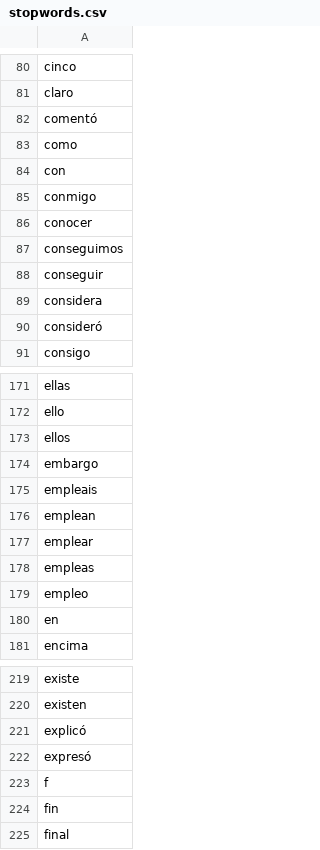
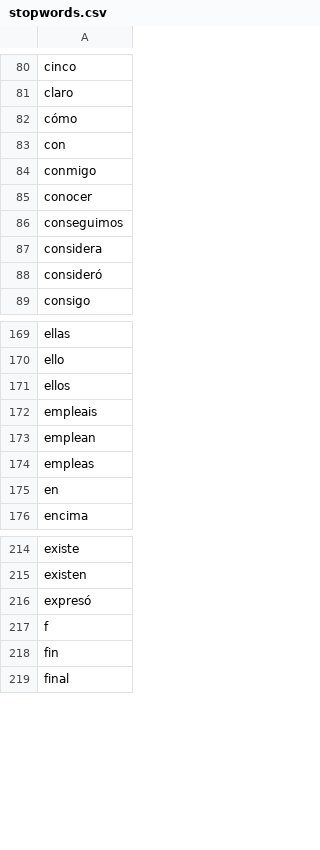
Before and after one commit to Adri-Hdez/Preln, a CSV file: Preln/_external/stopwords.csv, drawn as a sheet; only a part is shown, gaps mark what is left out.

Commit message:
Changes on stopwords dataset

```diff
--- a/Preln/_external/stopwords.csv
+++ b/Preln/_external/stopwords.csv
@@ -81,4 +81,3 @@ cinco
 claro
-comentó
-como
+cómo
 con
@@ -87,3 +86,2 @@ conocer
 conseguimos
-conseguir
 considera
@@ -173,8 +171,5 @@ ello
 ellos
-embargo
 empleais
 emplean
-emplear
 empleas
-empleo
 en
@@ -220,3 +215,2 @@ existe
 existen
-explicó
 expresó
```
